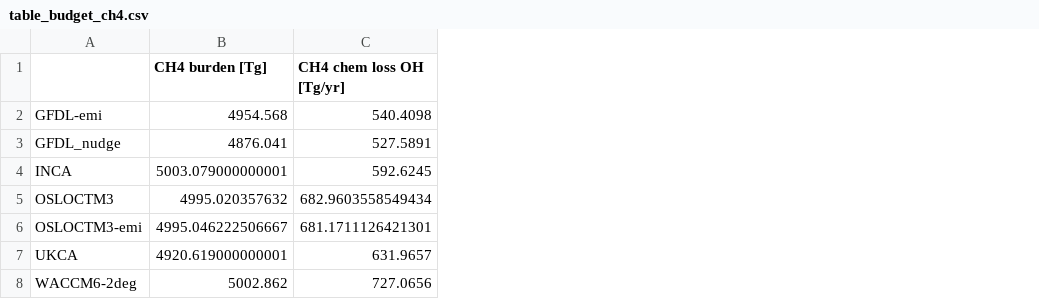
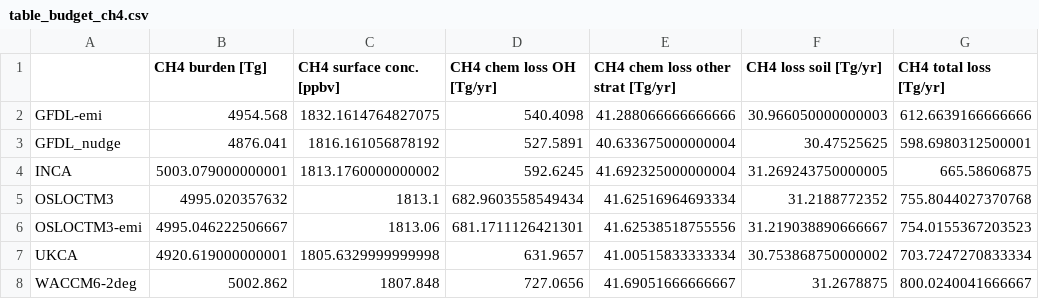
Before and after one commit to ciceroOslo/Hydrogen_GWP, a CSV file: output/table_budget_ch4.csv, drawn as a sheet; only a part is shown; the diff names each change by its address in the sheet, - before the commit and + after, or states it on an @@ line.

```diff
--- a/output/table_budget_ch4.csv
+++ b/output/table_budget_ch4.csv
+column C (CH4 surface conc. [ppbv]), rows 2-8: 1832.1614764827075 | 1816.161056878192 | 1813.1760000000002 | 1813.1 | 1813.06 | 1805.6329999999998 | 1807.848
+column E, rows 1-8: CH4 chem loss other strat [Tg/yr] | 41.288066666666666 | 40.633675000000004 | 41.692325000000004 | 41.62516964693334 | 41.62538518755556 | 41.00515833333334 | 41.69051666666667
+column F (CH4 loss soil [Tg/yr]), rows 2-8: 30.966050000000003 | 30.47525625 | 31.269243750000005 | 31.2188772352 | 31.219038890666667 | 30.753868750000002 | 31.2678875
+column G (CH4 total loss [Tg/yr]), rows 2-8: 612.6639166666666 | 598.6980312500001 | 665.58606875 | 755.8044027370768 | 754.0155367203523 | 703.7247270833334 | 800.0240041666667
```
Also changed, not shown: 5 other files.
